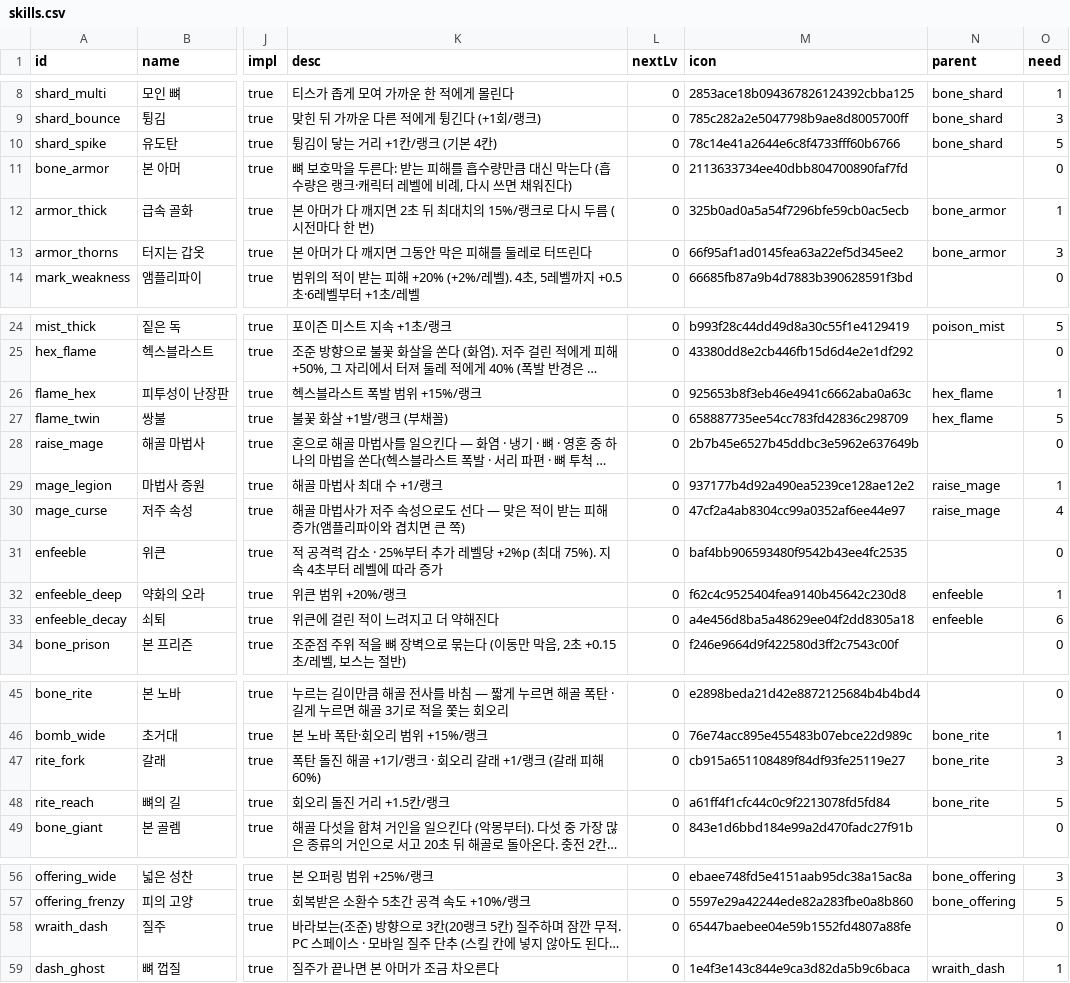
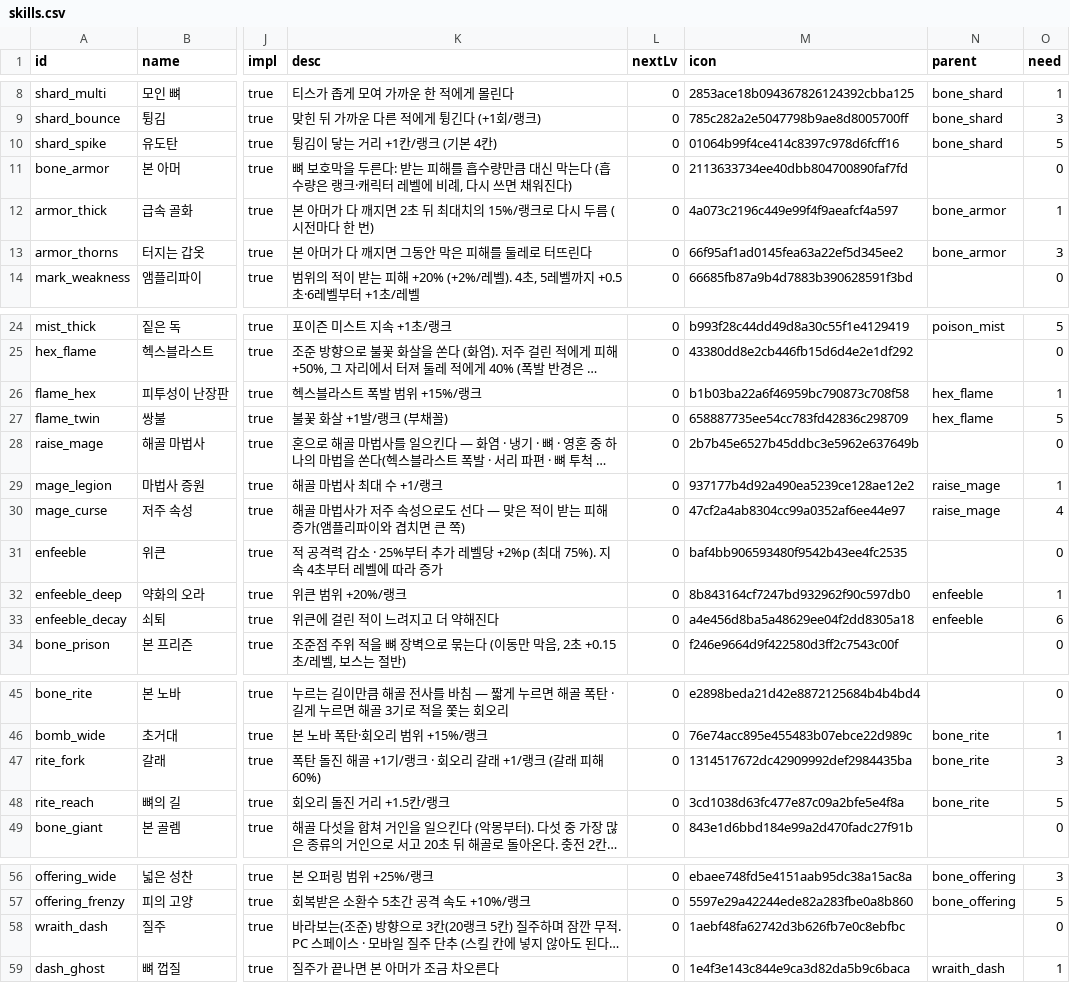
Before and after one commit to mogoshop/catch-and-keep, a CSV file: data/skills.csv, drawn as a sheet; only a part is shown, gaps mark what is left out; long unchanged cells end in …; the diff names each change by its address in the sheet, - before the commit and + after, or states it on an @@ line.

```diff
--- a/data/skills.csv
+++ b/data/skills.csv
-M10 (icon): 78c14e41a2644e6c8f4733fff60b6766
+M10 (icon): 01064b99f4ce414c8397c978d6fcff16
-M12 (icon): 325b0ad0a5a54f7296bfe59cb0ac5ecb
+M12 (icon): 4a073c2196c449e99f4f9aeafcf4a597
-M26 (icon): 925653b8f3eb46e4941c6662aba0a63c
+M26 (icon): b1b03ba22a6f46959bc790873c708f58
-M32 (icon): f62c4c9525404fea9140b45642c230d8
+M32 (icon): 8b843164cf7247bd932962f90c597db0
-M47 (icon): cb915a651108489f84df93fe25119e27
+M47 (icon): 1314517672dc42909992def2984435ba
-M48 (icon): a61ff4f1cfc44c0c9f2213078fd5fd84
+M48 (icon): 3cd1038d63fc477e87c09a2bfe5e4f8a
-M58 (icon): 65447baebee04e59b1552fd4807a88fe
+M58 (icon): 1aebf48fa62742d3b626fb7e0c8ebfbc
```
Also changed, not shown: 37 other files.
